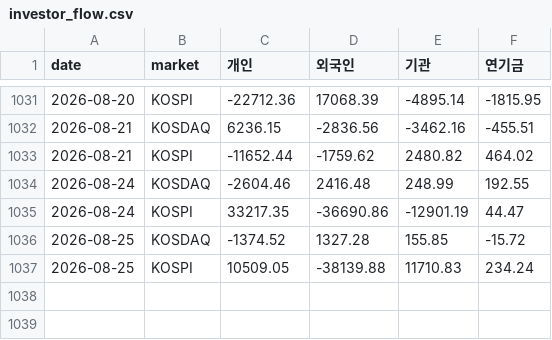
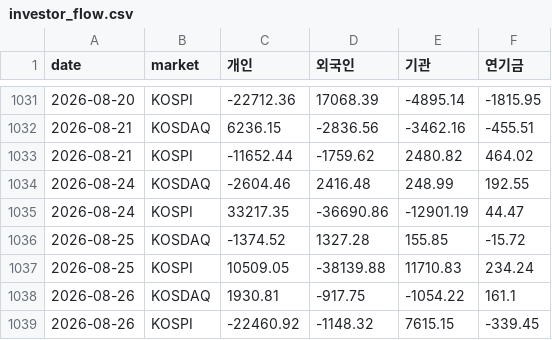
Before and after one commit to parksanghyuk1-cyber/Morning-Briefing, a CSV file: data/investor_flow.csv, drawn as a sheet; only a part is shown, gaps mark what is left out; the diff names each change by its address in the sheet, - before the commit and + after, or states it on an @@ line.

```diff
--- a/data/investor_flow.csv
+++ b/data/investor_flow.csv
+row 1038: 2026-08-26 | KOSDAQ | 1930.81 | -917.75 | -1054.22 | 161.1
+row 1039: 2026-08-26 | KOSPI | -22460.92 | -1148.32 | 7615.15 | -339.45
```
